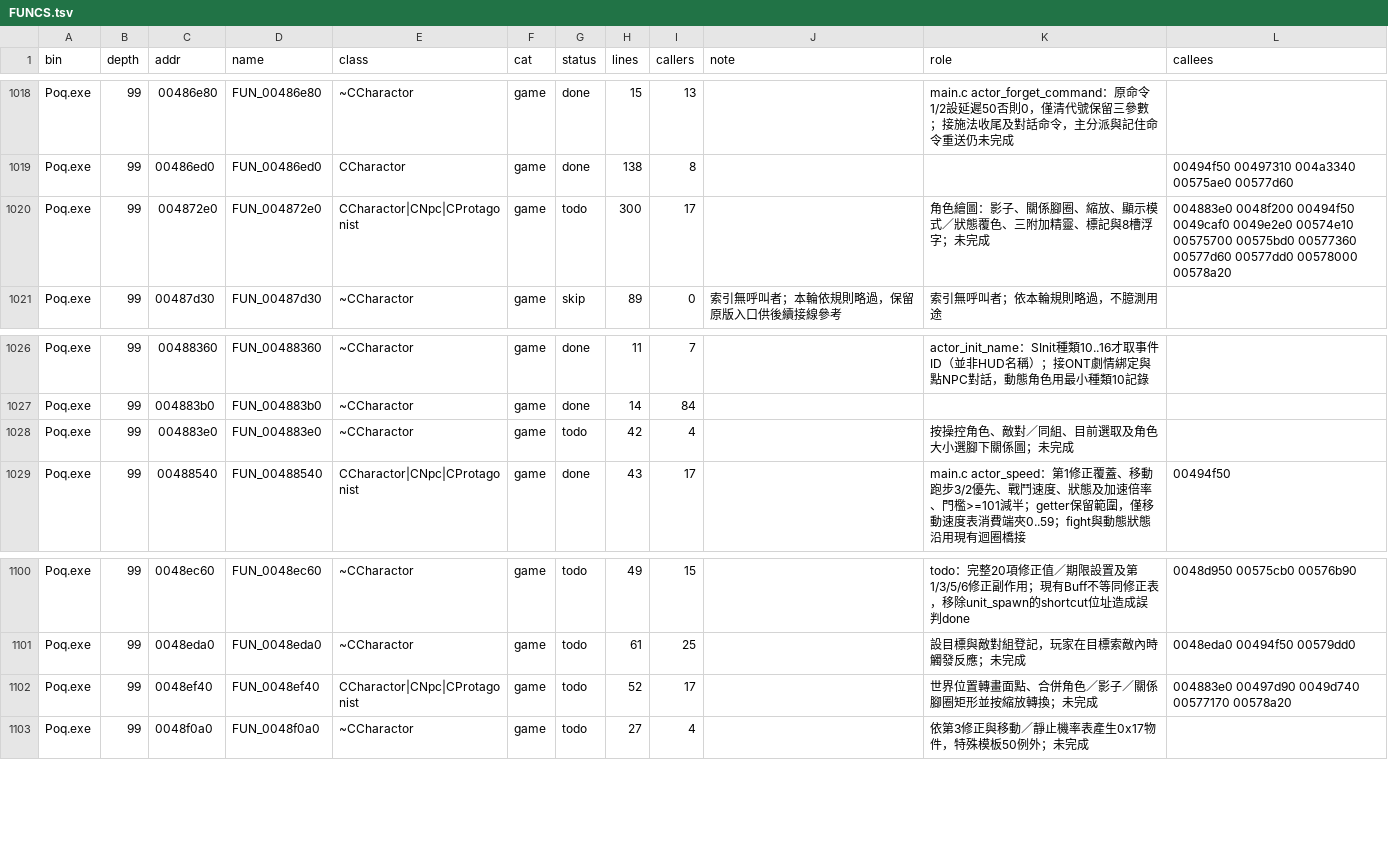
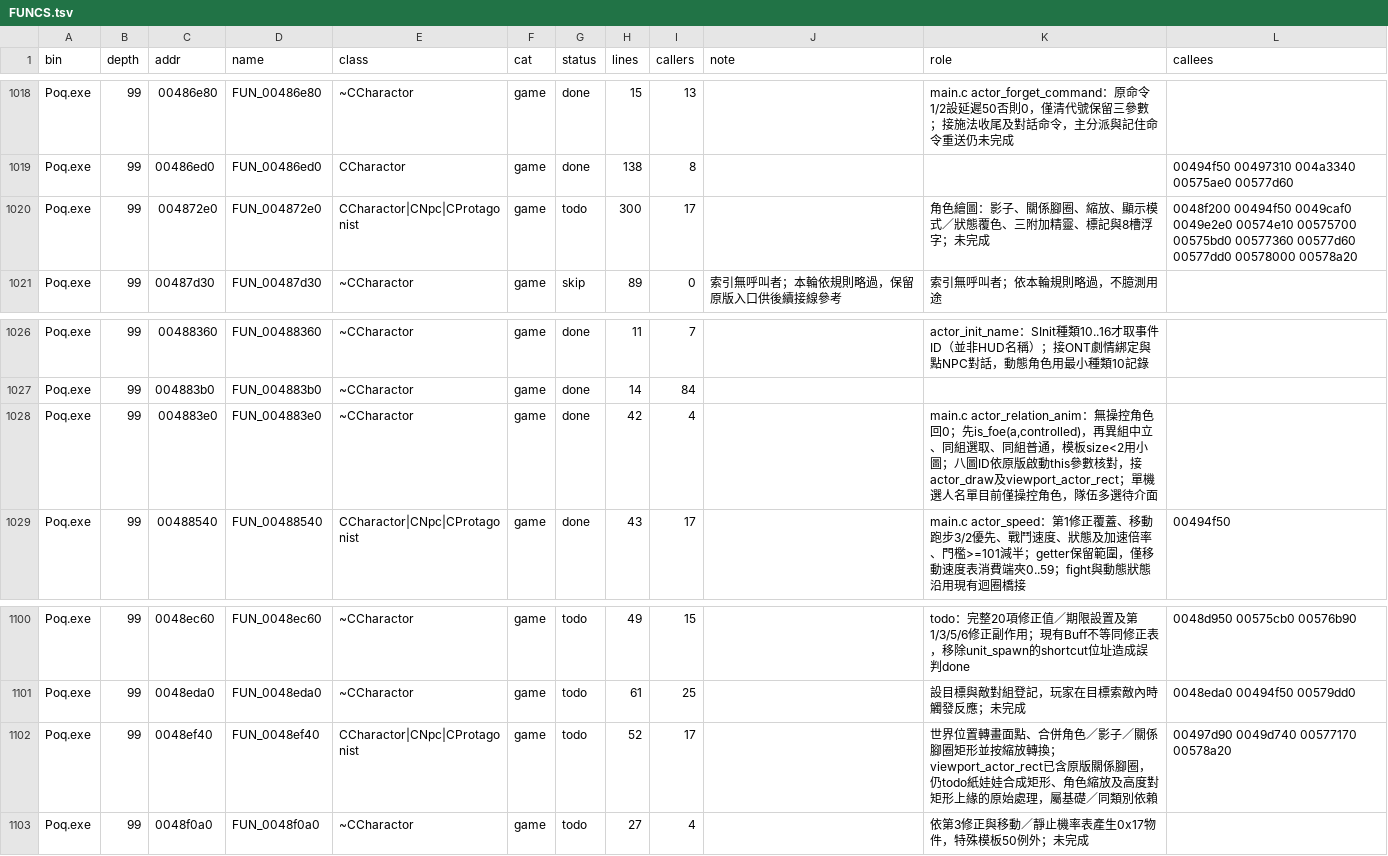
Before and after one commit to chanwunkong/SideTest, a TSV file: QinPort/FUNCS.tsv, drawn as a sheet; only a part is shown, gaps mark what is left out.

```diff
--- a/QinPort/FUNCS.tsv
+++ b/QinPort/FUNCS.tsv
@@ -1019,3 +1019,3 @@ Poq.exe	99	00486e80	FUN_00486e80	~CCharactor	game	done	15	13		main.c actor_forge
 Poq.exe	99	00486ed0	FUN_00486ed0	CCharactor	game	done	138	8			00494f50 00497310 004a3340 00575ae0 00577d60
-Poq.exe	99	004872e0	FUN_004872e0	CCharactor|CNpc|CProtagonist	game	todo	300	17		角色繪圖：影子、關係腳圈、縮放、顯示模式／狀態覆色、三附加精靈、標記與8槽浮字；未完成	004883e0 0048f200 00494f50 0049caf0 0049e2e0 00574e10 00575700 00575bd0 00577360 00577d60 00577dd0 00578000 00578a20
+Poq.exe	99	004872e0	FUN_004872e0	CCharactor|CNpc|CProtagonist	game	todo	300	17		角色繪圖：影子、關係腳圈、縮放、顯示模式／狀態覆色、三附加精靈、標記與8槽浮字；未完成	0048f200 00494f50 0049caf0 0049e2e0 00574e10 00575700 00575bd0 00577360 00577d60 00577dd0 00578000 00578a20
 Poq.exe	99	00487d30	FUN_00487d30	~CCharactor	game	skip	89	0	索引無呼叫者；本輪依規則略過，保留原版入口供後續接線參考	索引無呼叫者；依本輪規則略過，不臆測用途	
@@ -1027,3 +1027,3 @@ Poq.exe	99	00488360	FUN_00488360	~CCharactor	game	done	11	7		actor_init_name：S
 Poq.exe	99	004883b0	FUN_004883b0	~CCharactor	game	done	14	84			
-Poq.exe	99	004883e0	FUN_004883e0	~CCharactor	game	todo	42	4		按操控角色、敵對／同組、目前選取及角色大小選腳下關係圖；未完成	
+Poq.exe	99	004883e0	FUN_004883e0	~CCharactor	game	done	42	4		main.c actor_relation_anim：無操控角色回0；先is_foe(a,controlled)，再異組中立、同組選取、同組普通，模板size<2用小圖；八圖ID依原版啟動this參數核對，接actor_draw及viewport_actor_rect；單機選人名單目前僅操控角色，隊伍多選待介面	
 Poq.exe	99	00488540	FUN_00488540	CCharactor|CNpc|CProtagonist	game	done	43	17		main.c actor_speed：第1修正覆蓋、移動跑步3/2優先、戰鬥速度、狀態及加速倍率、門檻>=101減半；getter保留範圍，僅移動速度表消費端夾0..59；fight與動態狀態沿用現有迴圈橋接	00494f50
@@ -1101,3 +1101,3 @@ Poq.exe	99	0048ec60	FUN_0048ec60	~CCharactor	game	todo	49	15		todo：完整20項
 Poq.exe	99	0048eda0	FUN_0048eda0	~CCharactor	game	todo	61	25		設目標與敵對組登記，玩家在目標索敵內時觸發反應；未完成	0048eda0 00494f50 00579dd0
-Poq.exe	99	0048ef40	FUN_0048ef40	CCharactor|CNpc|CProtagonist	game	todo	52	17		世界位置轉畫面點、合併角色／影子／關係腳圈矩形並按縮放轉換；未完成	004883e0 00497d90 0049d740 00577170 00578a20
+Poq.exe	99	0048ef40	FUN_0048ef40	CCharactor|CNpc|CProtagonist	game	todo	52	17		世界位置轉畫面點、合併角色／影子／關係腳圈矩形並按縮放轉換；viewport_actor_rect已含原版關係腳圈，仍todo紙娃娃合成矩形、角色縮放及高度對矩形上緣的原始處理，屬基礎／同類別依賴	00497d90 0049d740 00577170 00578a20
 Poq.exe	99	0048f0a0	FUN_0048f0a0	~CCharactor	game	todo	27	4		依第3修正與移動／靜止機率表產生0x17物件，特殊模板50例外；未完成	
```
Also changed, not shown: QinPort/tools/fields.tsv, QinPort/tools/roles.tsv, 4 other files.
